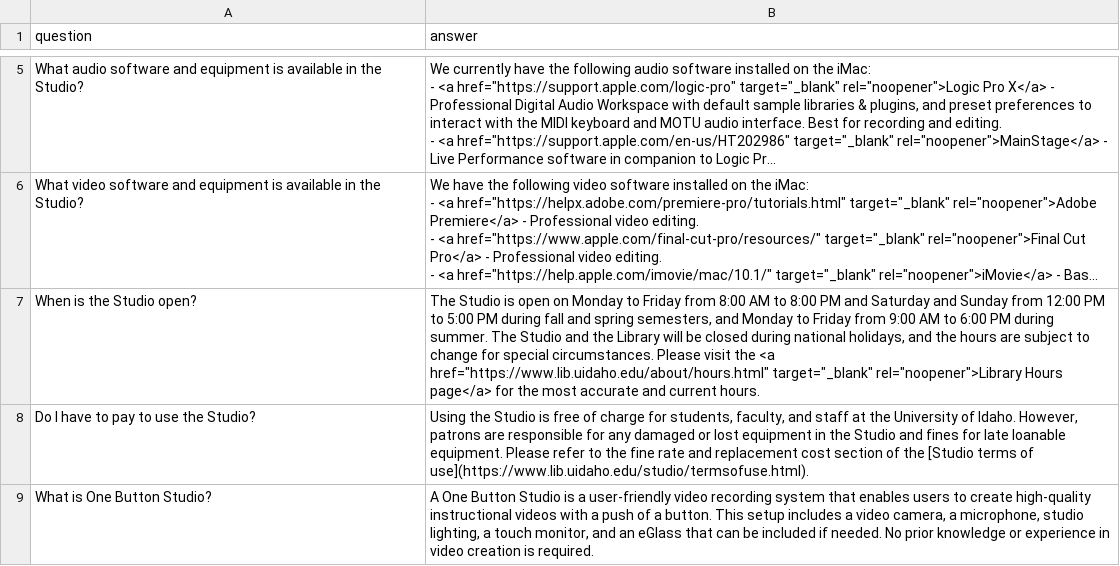
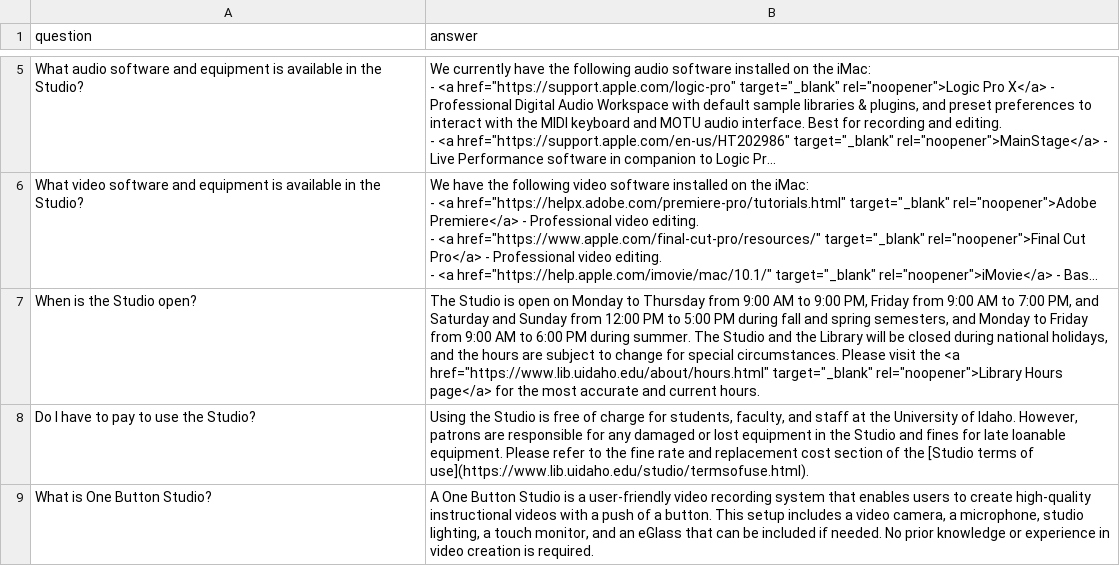
Before and after one commit to uidaholib/main-web-redesign_draft, a CSV file: _data/studio_faq.csv, drawn as a sheet; only a part is shown, gaps mark what is left out; long unchanged cells end in …; the diff names each change by its address in the sheet, - before the commit and + after, or states it on an @@ line.

Commit message:
updated hours

```diff
--- a/_data/studio_faq.csv
+++ b/_data/studio_faq.csv
-B7 (answer): …Monday to Friday from 8:00 AM to 8:00 PM and Saturday…
+B7 (answer): …Monday to Thursday from 9:00 AM to 9:00 PM, Friday from 9:00 AM to 7:00 PM, and Saturday…
```
